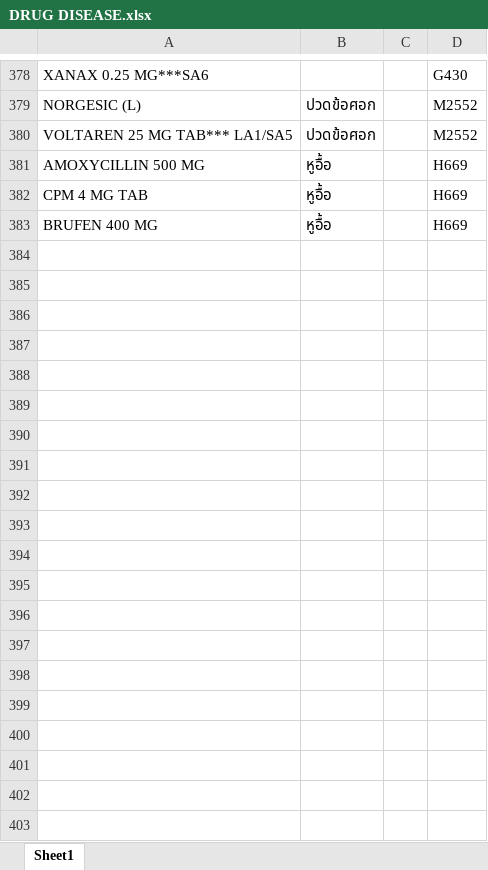
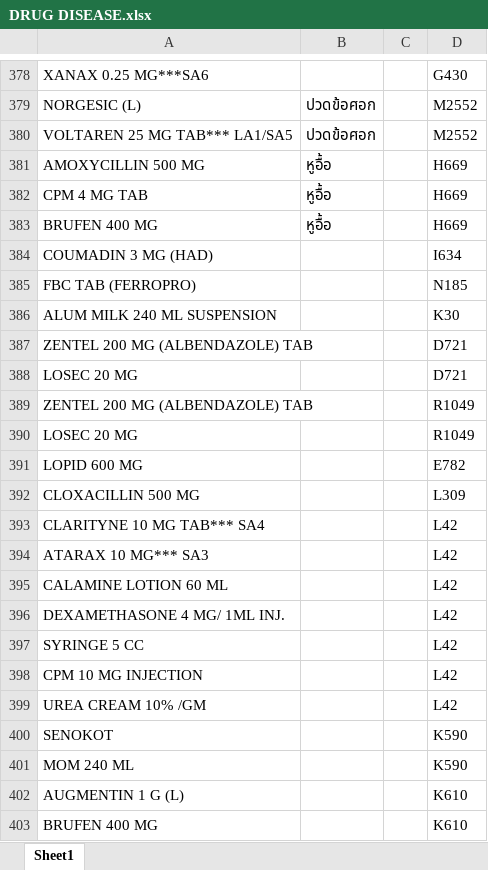
Before and after one commit to phurinat32050-pixel/drug-app, an Excel workbook: DRUG DISEASE.xlsx, sheet Sheet1, drawn as a sheet; only a part is shown, gaps mark what is left out; values as stored, in another font and other column widths than the file's, no borders; the diff covers the shown part only; the diff names each change by its address in the sheet, - before the commit and + after, or states it on an @@ line.

Commit message:
Add files via upload

```diff
--- a/DRUG DISEASE.xlsx (sheet Sheet1)
+++ b/DRUG DISEASE.xlsx (sheet Sheet1)
+row 384: COUMADIN 3 MG (HAD) |  |  | I634
+row 385: FBC TAB (FERROPRO) |  |  | N185
+row 386: ALUM MILK 240 ML SUSPENSION |  |  | K30
+row 387: ZENTEL 200 MG (ALBENDAZOLE) TAB |  |  | D721
+row 388: LOSEC 20 MG |  |  | D721
+row 389: ZENTEL 200 MG (ALBENDAZOLE) TAB |  |  | R1049
+row 390: LOSEC 20 MG |  |  | R1049
+row 391: LOPID 600 MG |  |  | E782
+row 392: CLOXACILLIN 500 MG |  |  | L309
+row 393: CLARITYNE 10 MG TAB*** SA4 |  |  | L42
+row 394: ATARAX 10 MG*** SA3 |  |  | L42
+row 395: CALAMINE LOTION 60 ML |  |  | L42
+row 396: DEXAMETHASONE 4 MG/ 1ML INJ. |  |  | L42
+row 397: SYRINGE 5 CC |  |  | L42
+row 398: CPM 10 MG INJECTION |  |  | L42
+row 399: UREA CREAM 10% /GM |  |  | L42
+row 400: SENOKOT |  |  | K590
+row 401: MOM 240 ML |  |  | K590
+row 402: AUGMENTIN 1 G (L) |  |  | K610
+row 403: BRUFEN 400 MG |  |  | K610
```
Also changed, not shown: 36 added rows elsewhere in this sheet.
